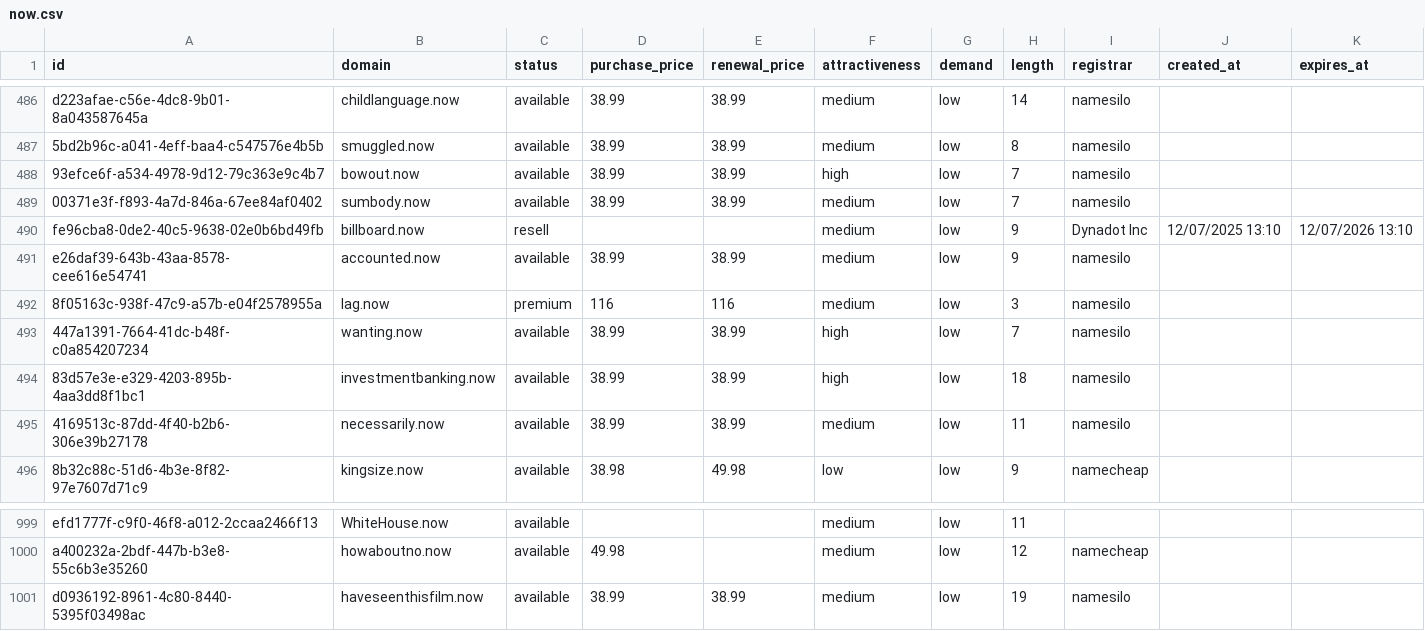
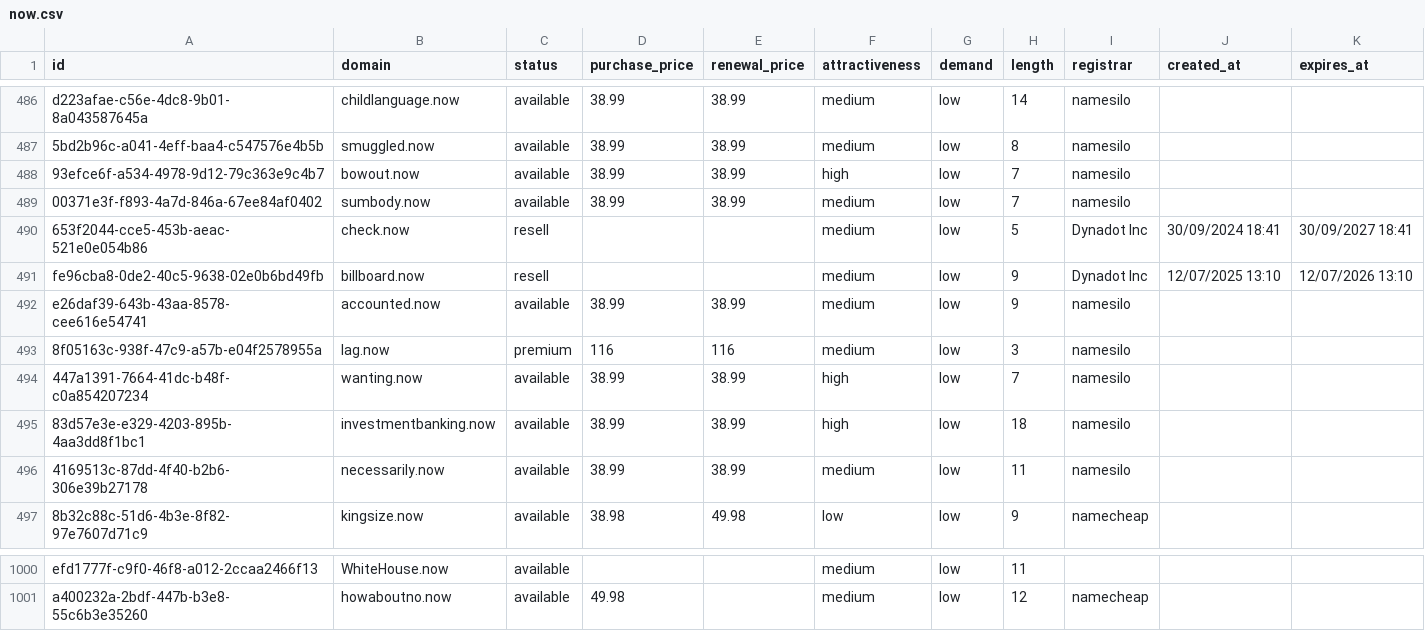
Before and after one commit to UniqueDomains/now-oneword-domains, a CSV file: now.csv, drawn as a sheet; only a part is shown, gaps mark what is left out; removed rows and columns are numbered as before the commit, all else as after; the diff names each change by its address in the sheet, - before the commit and + after, or states it on an @@ line.

Commit message:
Domains update

```diff
--- a/now.csv
+++ b/now.csv
+row 490: 653f2044-cce5-453b-aeac-521e0e054b86 | check.now | resell |  |  | medium | low | 5 | Dynadot Inc | 30/09/2024 18:41 | 30/09/2027 18:41
-row 1001: d0936192-8961-4c80-8440-5395f03498ac | haveseenthisfilm.now | available | 38.99 | 38.99 | medium | low | 19 | namesilo
```
Also changed, not shown: 4 other files.
